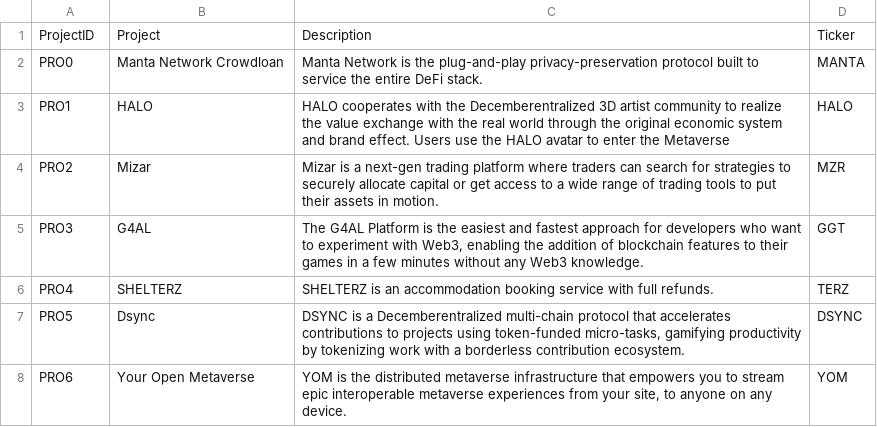
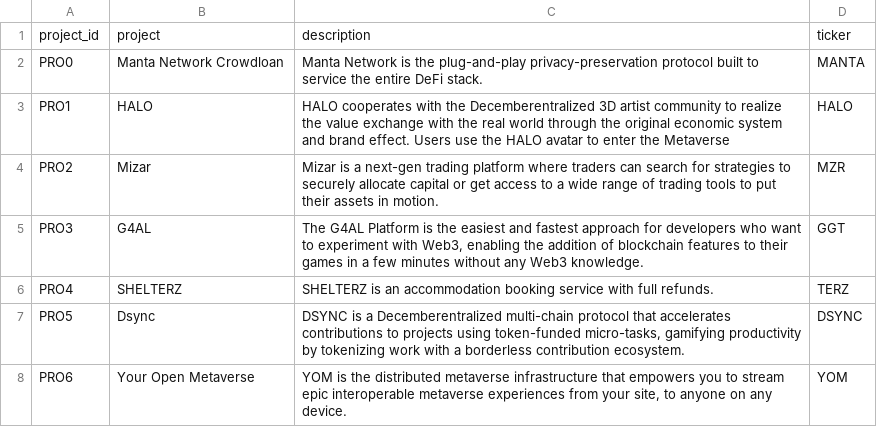
Before and after one commit to Tsegalion/Pulling-and-Analyzing-ICO-data-Part2, a CSV file: data/Project(DimT).csv, drawn as a sheet; only a part is shown; removed rows and columns are numbered as before the commit, all else as after; the diff names each change by its address in the sheet, - before the commit and + after, or states it on an @@ line.

```diff
--- a/data/Project(DimT).csv
+++ b/data/Project(DimT).csv
-row 1: ProjectID | Project | Description | Ticker
+row 1: project_id | project | description | ticker
```
Also changed, not shown: data/Category(DimT).csv, data/Date(DimT).csv, 9 other files.
